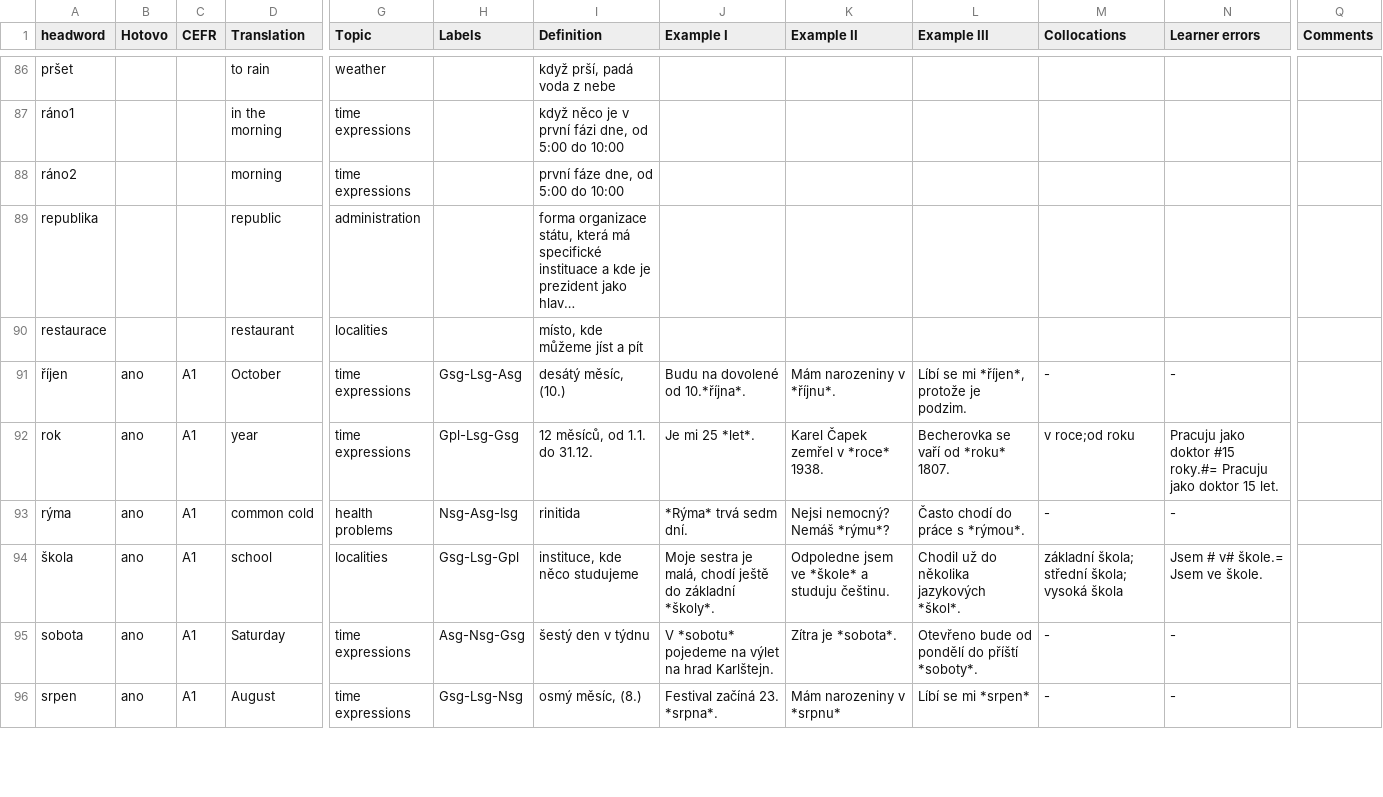
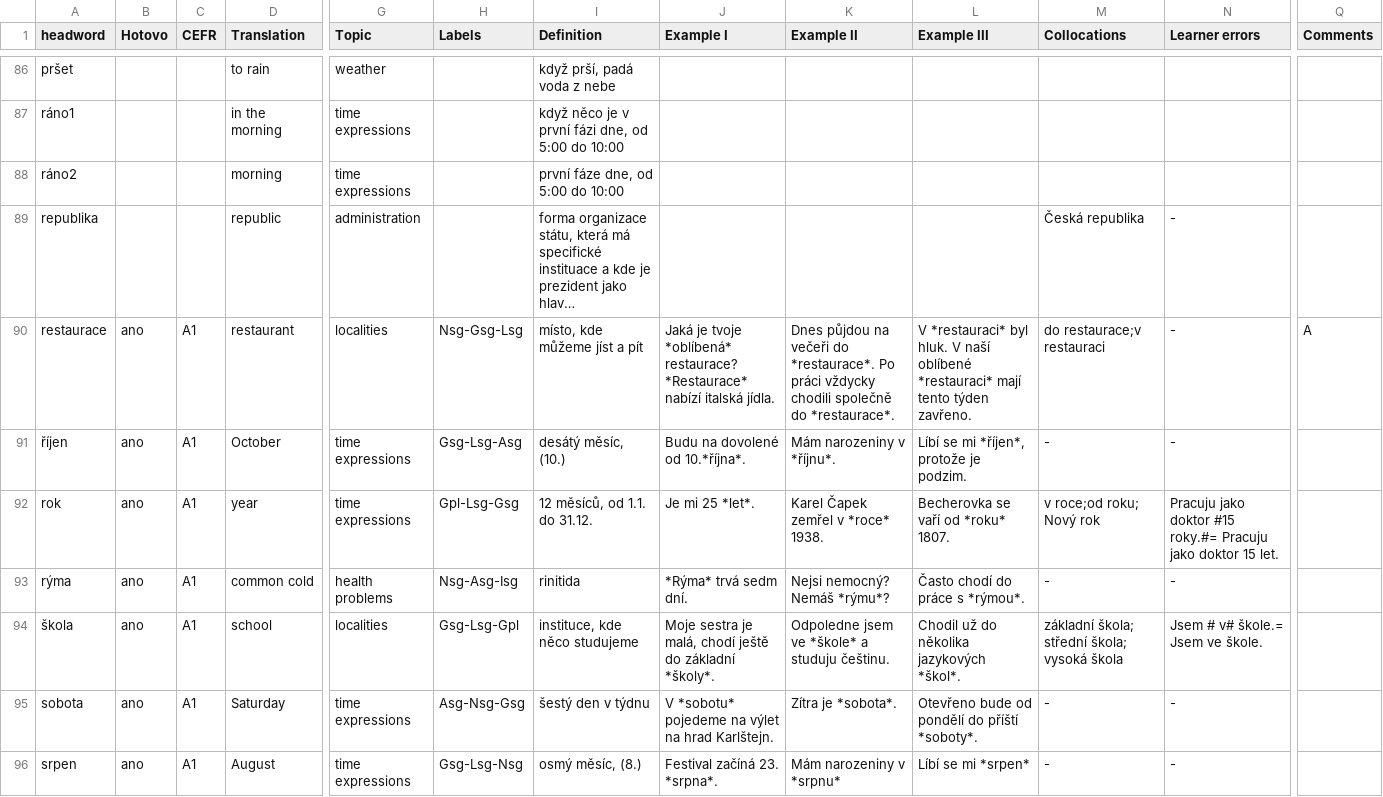
Before and after one commit to autumncollection/autumncollection.github.io, a CSV file: import.csv, drawn as a sheet; only a part is shown, gaps mark what is left out; long unchanged cells end in …; the diff covers the shown part only; the diff names each change by its address in the sheet, - before the commit and + after, or states it on an @@ line.

Commit message:
ORDER BY headword

```diff
--- a/import.csv
+++ b/import.csv
-M89 (Collocations): (empty)
+M89 (Collocations): Česká republika
-N89:N90 (Learner errors): (empty)
+N89:N90 (Learner errors): -
-B90 (Hotovo): (empty)
+B90 (Hotovo): ano
-C90 (CEFR): (empty)
+C90 (CEFR): A1
-H90 (Labels): (empty)
+H90 (Labels): Nsg-Gsg-Lsg
-J90 (Example I): (empty)
+J90 (Example I): Jaká je tvoje *oblíbená* restaurace? *Restaurace* nabízí italská jídla.
-K90 (Example II): (empty)
+K90 (Example II): Dnes půjdou na večeři do *restaurace*. Po práci vždycky chodili společně do *restaurace*.
-L90 (Example III): (empty)
+L90 (Example III): V *restauraci* byl hluk. V naší oblíbené *restauraci* mají tento týden zavřeno.
-M90 (Collocations): (empty)
+M90 (Collocations): do restaurace;v restauraci
-Q90 (Comments): (empty)
+Q90 (Comments): A
-M92 (Collocations): v roce;od roku
+M92 (Collocations): v roce;od roku; Nový rok
```
Also changed, not shown: 1 added row and 91 edited cells elsewhere in this file, 1 other file.
